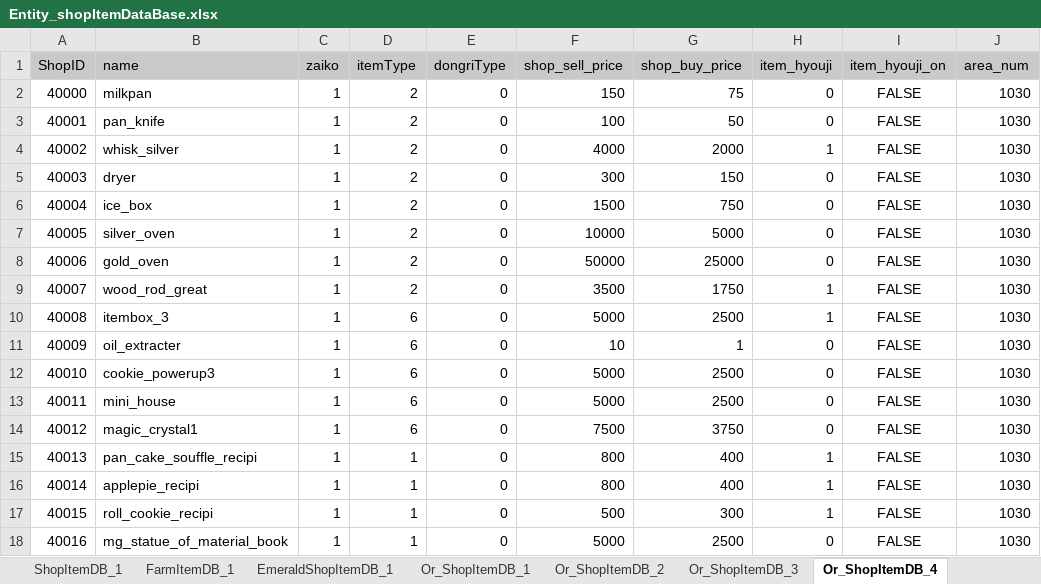
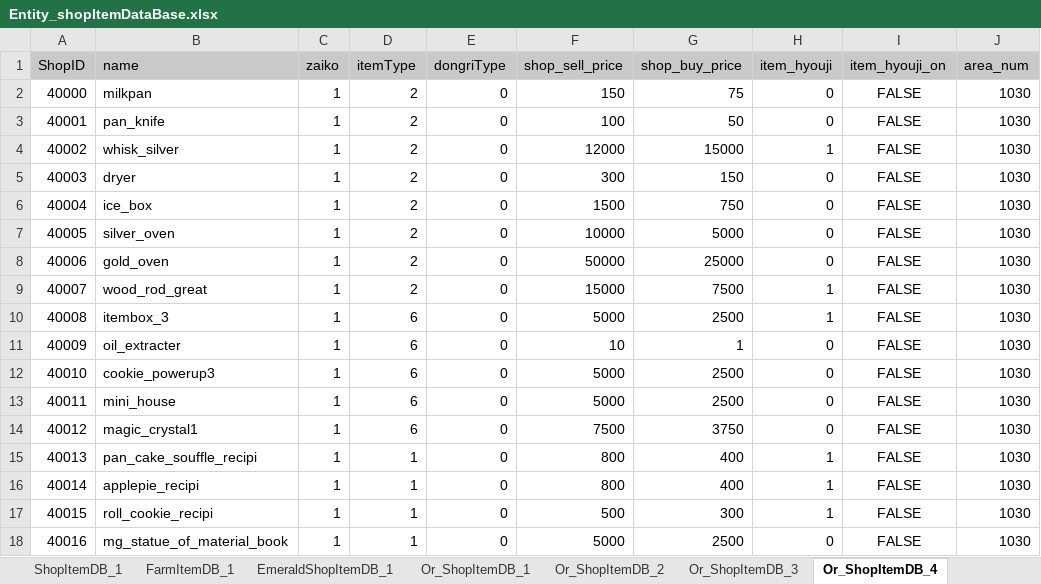
Before and after one commit to matoarita/Okashi_Atlier2, an Excel workbook: Assets/Resources/Excel/Entity_shopItemDataBase.xlsx, sheet Or_ShopItemDB_4, drawn as a sheet; only a part is shown; values as stored, in another font and other column widths than the file's, no borders; the diff names each change by its address in the sheet, - before the commit and + after, or states it on an @@ line.

```diff
--- a/Assets/Resources/Excel/Entity_shopItemDataBase.xlsx (sheet Or_ShopItemDB_4)
+++ b/Assets/Resources/Excel/Entity_shopItemDataBase.xlsx (sheet Or_ShopItemDB_4)
-F4 (shop_sell_price): 4000
+F4 (shop_sell_price): 12000
-G4 (shop_buy_price): 2000
+G4 (shop_buy_price): 15000
-F9 (shop_sell_price): 3500
+F9 (shop_sell_price): 15000
-G9 (shop_buy_price): 1750
+G9 (shop_buy_price): 7500
```
Also changed, not shown: sheet Or_ShopItemDB_2, Assets/Resources/Excel/Entity_eventItemDataBase.xlsx, Assets/Resources/Excel/Entity_magicSkillListDataBase.xlsx, 42 other files.
